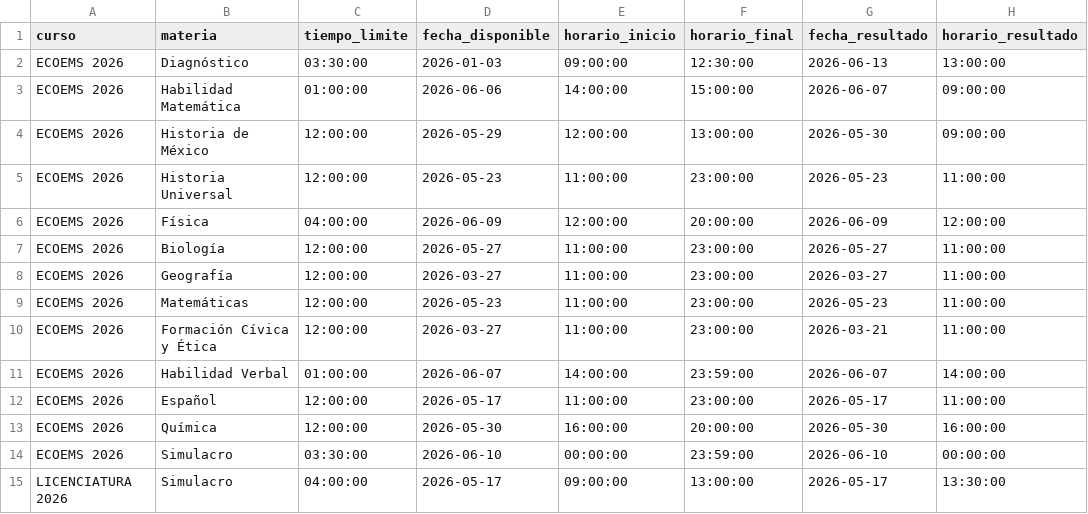
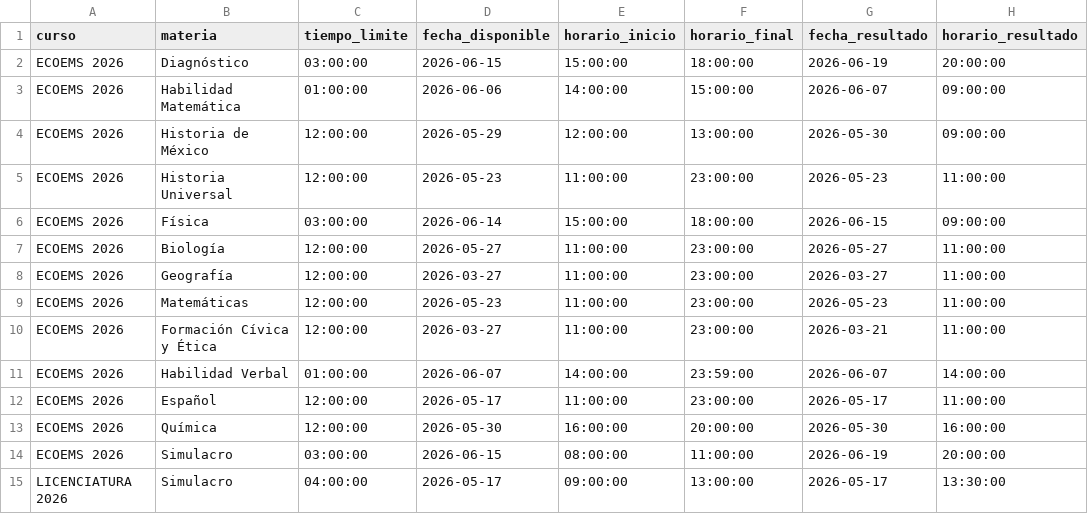
Before and after one commit to sitiocaep/SdEC, a CSV file: cursos.csv, drawn as a sheet.

```diff
--- a/cursos.csv
+++ b/cursos.csv
@@ -1,3 +1,3 @@
 curso,materia,tiempo_limite,fecha_disponible,horario_inicio,horario_final,fecha_resultado,horario_resultado
-ECOEMS 2026,Diagnóstico,03:30:00,2026-01-03,09:00:00,12:30:00,2026-06-13,13:00:00
+ECOEMS 2026,Diagnóstico,03:00:00,2026-06-15,15:00:00,18:00:00,2026-06-19,20:00:00
 ECOEMS 2026,Habilidad Matemática,01:00:00,2026-06-06,14:00:00,15:00:00,2026-06-07,09:00:00
@@ -5,3 +5,3 @@ ECOEMS 2026,Historia de México,12:00:00,2026-05-29,12:00:00,13:00:00,2026-05-30
 ECOEMS 2026,Historia Universal,12:00:00,2026-05-23,11:00:00,23:00:00,2026-05-23,11:00:00
-ECOEMS 2026,Física,04:00:00,2026-06-09,12:00:00,20:00:00,2026-06-09,12:00:00
+ECOEMS 2026,Física,03:00:00,2026-06-14,15:00:00,18:00:00,2026-06-15,09:00:00
 ECOEMS 2026,Biología,12:00:00,2026-05-27,11:00:00,23:00:00,2026-05-27,11:00:00
@@ -13,3 +13,3 @@ ECOEMS 2026,Español,12:00:00,2026-05-17,11:00:00,23:00:00,2026-05-17,11:00:00
 ECOEMS 2026,Química,12:00:00,2026-05-30,16:00:00,20:00:00,2026-05-30,16:00:00
-ECOEMS 2026,Simulacro,03:30:00,2026-06-10,00:00:00,23:59:00,2026-06-10,00:00:00
+ECOEMS 2026,Simulacro,03:00:00,2026-06-15,08:00:00,11:00:00,2026-06-19,20:00:00
 LICENCIATURA 2026,Simulacro,04:00:00,2026-05-17,09:00:00,13:00:00,2026-05-17,13:30:00
```
Also changed, not shown: 1 other file.
